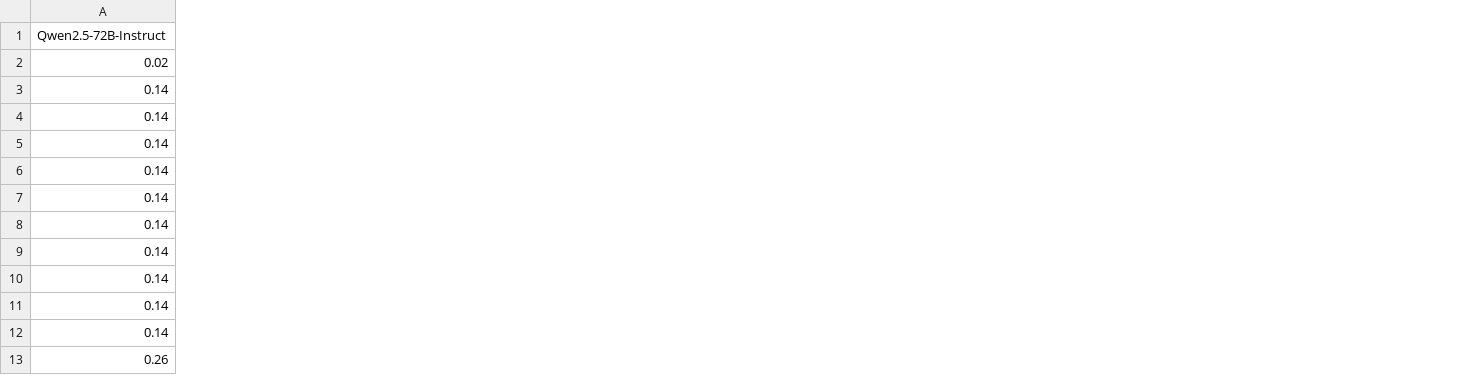
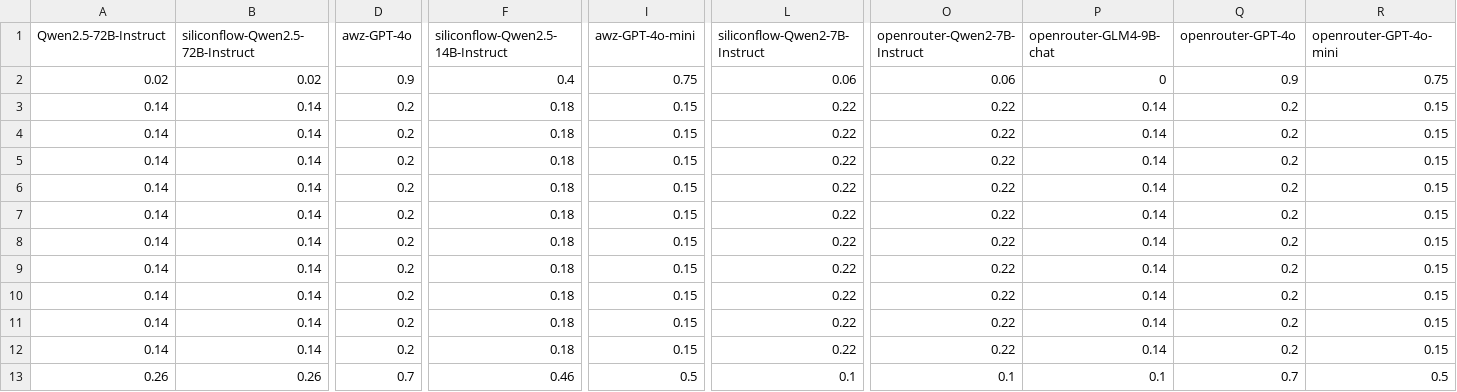
Before and after one commit to Andrew82106/ModelCrowdsourcingPoison, a CSV file: configMatrix/rejectMatrix.csv, drawn as a sheet; only a part is shown, gaps mark what is left out; the diff covers the shown part only; the diff names each change by its address in the sheet, - before the commit and + after, or states it on an @@ line.

```diff
--- a/configMatrix/rejectMatrix.csv
+++ b/configMatrix/rejectMatrix.csv
+column B (siliconflow-Qwen2.5-72B-Instruct), rows 2-13: 0.02 | 0.14 | 0.14 | 0.14 | 0.14 | 0.14 | 0.14 | 0.14 | 0.14 | 0.14 | 0.14 | 0.26
+column D (awz-GPT-4o), rows 2-13: 0.9 | 0.2 | 0.2 | 0.2 | 0.2 | 0.2 | 0.2 | 0.2 | 0.2 | 0.2 | 0.2 | 0.7
+column F (siliconflow-Qwen2.5-14B-Instruct), rows 2-13: 0.4 | 0.18 | 0.18 | 0.18 | 0.18 | 0.18 | 0.18 | 0.18 | 0.18 | 0.18 | 0.18 | 0.46
+column I (awz-GPT-4o-mini), rows 2-13: 0.75 | 0.15 | 0.15 | 0.15 | 0.15 | 0.15 | 0.15 | 0.15 | 0.15 | 0.15 | 0.15 | 0.5
+column L (siliconflow-Qwen2-7B-Instruct), rows 2-13: 0.06 | 0.22 | 0.22 | 0.22 | 0.22 | 0.22 | 0.22 | 0.22 | 0.22 | 0.22 | 0.22 | 0.1
+column O (openrouter-Qwen2-7B-Instruct), rows 2-13: 0.06 | 0.22 | 0.22 | 0.22 | 0.22 | 0.22 | 0.22 | 0.22 | 0.22 | 0.22 | 0.22 | 0.1
+column P (openrouter-GLM4-9B-chat), rows 2-13: 0 | 0.14 | 0.14 | 0.14 | 0.14 | 0.14 | 0.14 | 0.14 | 0.14 | 0.14 | 0.14 | 0.1
+column Q (openrouter-GPT-4o), rows 2-13: 0.9 | 0.2 | 0.2 | 0.2 | 0.2 | 0.2 | 0.2 | 0.2 | 0.2 | 0.2 | 0.2 | 0.7
+column R (openrouter-GPT-4o-mini), rows 2-13: 0.75 | 0.15 | 0.15 | 0.15 | 0.15 | 0.15 | 0.15 | 0.15 | 0.15 | 0.15 | 0.15 | 0.5
```
Also changed, not shown: 1 added column elsewhere in this file, configMatrix/evaluateScore.csv, configMatrix/models.csv, 4 other files.
